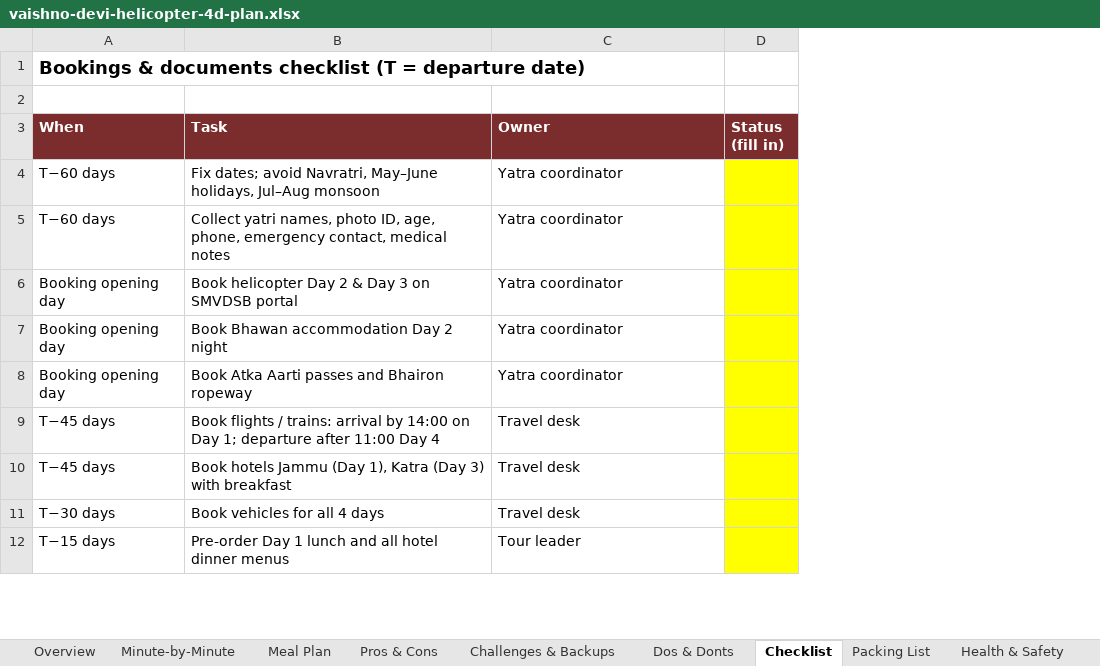
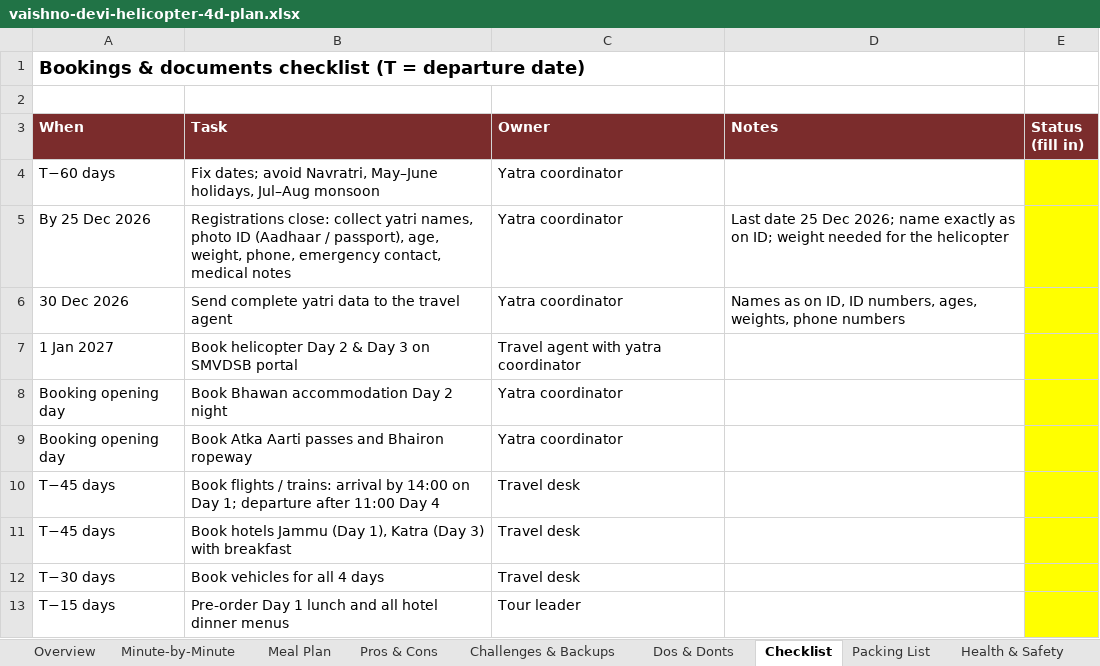
Before and after one commit to mkcdasa/YatraContentSeptember2026, an Excel workbook: docs/itineraries/vaishno-devi-helicopter-4d-plan.xlsx, sheet Checklist, drawn as a sheet; only a part is shown; values as stored, in another font and other column widths than the file's, no borders; addresses are those after the commit; the diff names each change by its address in the sheet, - before the commit and + after, or states it on an @@ line.

```diff
--- a/docs/itineraries/vaishno-devi-helicopter-4d-plan.xlsx (sheet Checklist)
+++ b/docs/itineraries/vaishno-devi-helicopter-4d-plan.xlsx (sheet Checklist)
+column D (Notes), row 5: Last date 25 Dec 2026; name exactly as on ID; weight needed for the helicopter
-A5 (When): T−60 days
+A5 (When): By 25 Dec 2026
-B5 (Task): Collect yatri names, photo ID, age, phone, emergency…
+B5 (Task): Registrations close: collect yatri names, photo ID (Aadhaar / passport), age, weight, phone, emergency…
+row 6: 30 Dec 2026 | Send complete yatri data to the travel agent | Yatra coordinator | Names as on ID, ID numbers, ages, weights, phone numbers
-A7 (When): Booking opening day
+A7 (When): 1 Jan 2027
-C7 (Owner): Yatra coordinator
+C7 (Owner): Travel agent with yatra coordinator
```
Also changed, not shown: sheet Overview, sheet Open Points, docs/itineraries/vaishno-devi-kashmir-8d-plan.xlsx, 6 other files.
